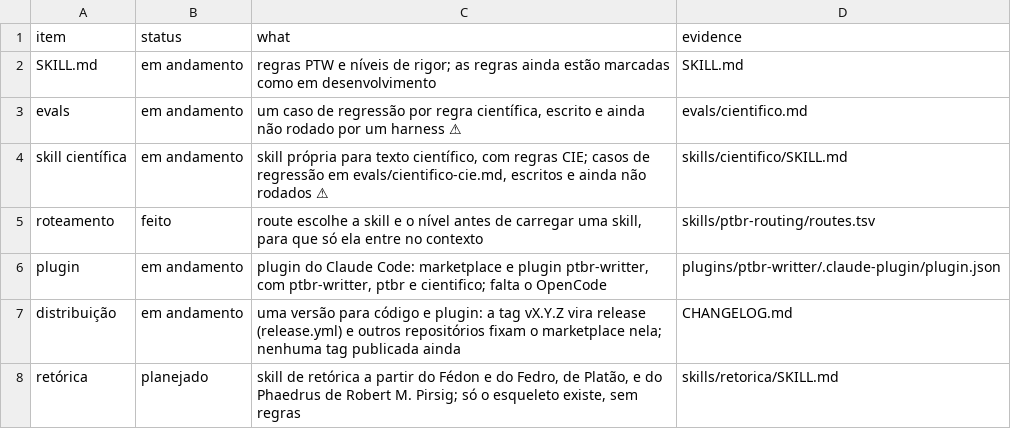
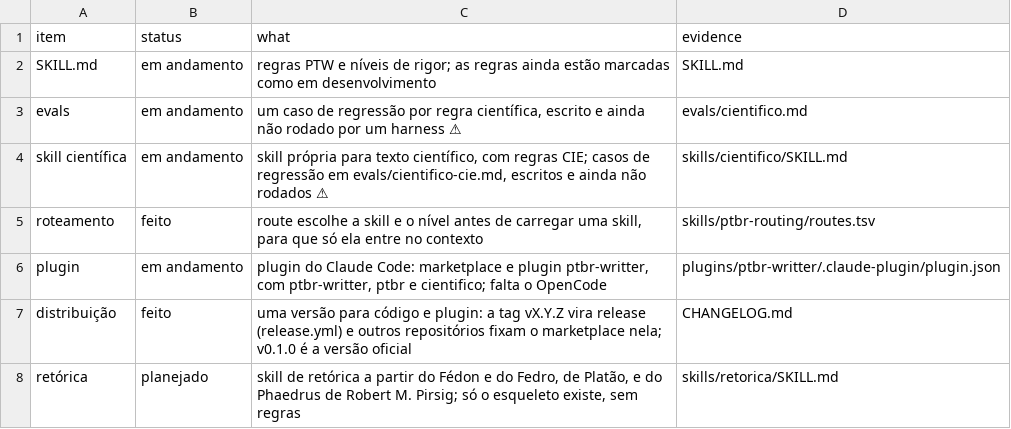
Before and after one commit to h0ffmann/ptbr-writer, a TSV file: site/data/roadmap.tsv, drawn as a sheet.

```diff
--- a/site/data/roadmap.tsv
+++ b/site/data/roadmap.tsv
@@ -6,3 +6,3 @@ roteamento	feito	route escolhe a skill e o nível antes de carregar uma skill, p
 plugin	em andamento	plugin do Claude Code: marketplace e plugin ptbr-writter, com ptbr-writter, ptbr e cientifico; falta o OpenCode	plugins/ptbr-writter/.claude-plugin/plugin.json
-distribuição	em andamento	uma versão para código e plugin: a tag vX.Y.Z vira release (release.yml) e outros repositórios fixam o marketplace nela; nenhuma tag publicada ainda	CHANGELOG.md
+distribuição	feito	uma versão para código e plugin: a tag vX.Y.Z vira release (release.yml) e outros repositórios fixam o marketplace nela; v0.1.0 é a versão oficial	CHANGELOG.md
 retórica	planejado	skill de retórica a partir do Fédon e do Fedro, de Platão, e do Phaedrus de Robert M. Pirsig; só o esqueleto existe, sem regras	skills/retorica/SKILL.md
```
Also changed, not shown: 1 other file.
